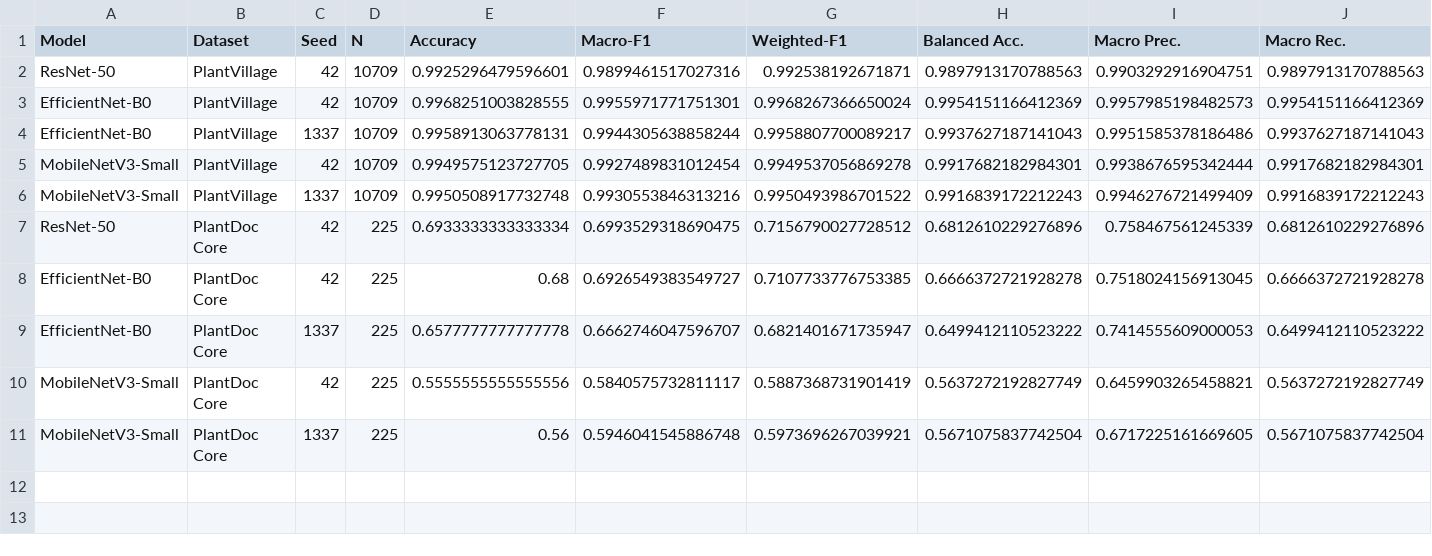
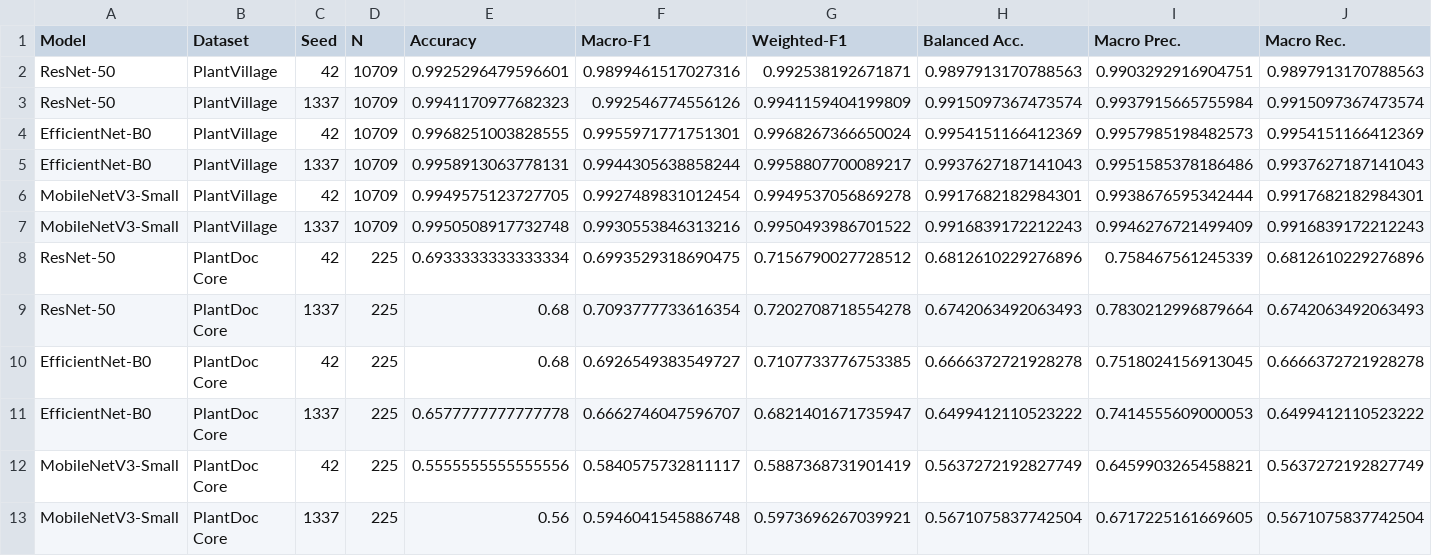
Before and after one commit to IzbassarO/plant-risk-eval, a CSV file: experiments/ica26/tables/table2_in_domain_performance_per_seed.csv, drawn as a sheet.

```diff
--- a/experiments/ica26/tables/table2_in_domain_performance_per_seed.csv
+++ b/experiments/ica26/tables/table2_in_domain_performance_per_seed.csv
@@ -2,2 +2,3 @@ Model,Dataset,Seed,N,Accuracy,Macro-F1,Weighted-F1,Balanced Acc.,Macro Prec.,Mac
 ResNet-50,PlantVillage,42,10709,0.9925296479596601,0.9899461517027316,0.992538192671871,0.9897913170788563,0.9903292916904751,0.9897913170788563
+ResNet-50,PlantVillage,1337,10709,0.9941170977682323,0.992546774556126,0.9941159404199809,0.9915097367473574,0.9937915665755984,0.9915097367473574
 EfficientNet-B0,PlantVillage,42,10709,0.9968251003828555,0.9955971771751301,0.9968267366650024,0.9954151166412369,0.9957985198482573,0.9954151166412369
@@ -7,2 +8,3 @@ MobileNetV3-Small,PlantVillage,1337,10709,0.9950508917732748,0.9930553846313216,
 ResNet-50,PlantDoc Core,42,225,0.6933333333333334,0.6993529318690475,0.7156790027728512,0.6812610229276896,0.758467561245339,0.6812610229276896
+ResNet-50,PlantDoc Core,1337,225,0.68,0.7093777733616354,0.7202708718554278,0.6742063492063493,0.7830212996879664,0.6742063492063493
 EfficientNet-B0,PlantDoc Core,42,225,0.68,0.6926549383549727,0.7107733776753385,0.6666372721928278,0.7518024156913045,0.6666372721928278
```
Also changed, not shown: experiments/ica26/tables/table3_cross_domain_performance_per_seed.csv, experiments/ica26/tables/table5_domain_shift_degradation_per_seed.csv, 48 other files.
